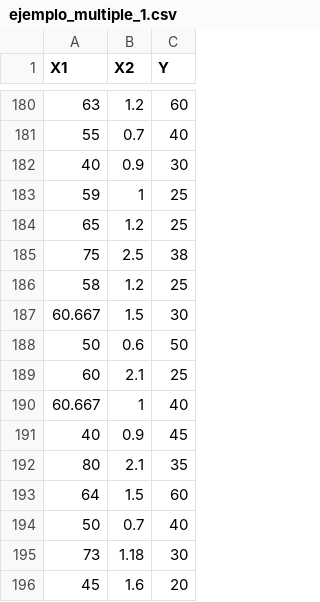
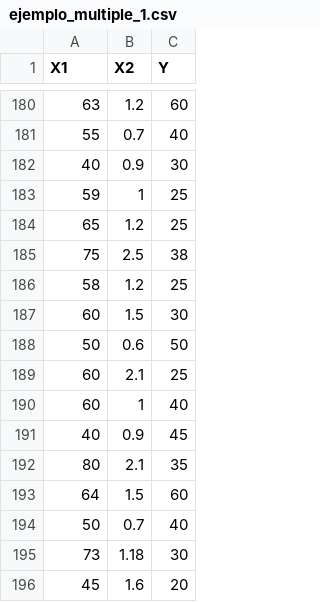
Before and after one commit to govandoh/Proyecto-Estadistica-II, a CSV file: store_csv/ejemplo_multiple_1.csv, drawn as a sheet; only a part is shown, gaps mark what is left out.

Commit message:
update datos

```diff
--- a/store_csv/ejemplo_multiple_1.csv
+++ b/store_csv/ejemplo_multiple_1.csv
@@ -186,6 +186,6 @@ X1,X2,Y
 58,1.2,25
-60.667,1.5,30
+60,1.5,30
 50,0.6,50
 60,2.1,25
-60.667,1,40
+60,1,40
 40,0.9,45
```
